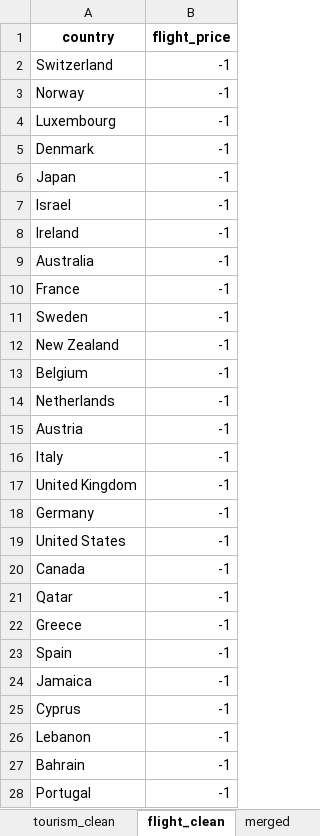
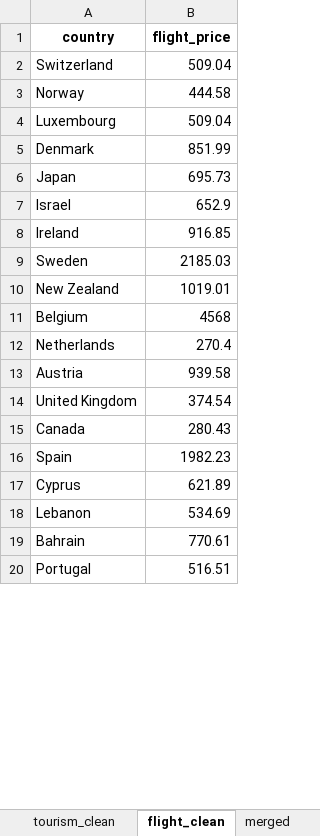
Before and after one commit to gittinic/travelratings, an Excel workbook: data.xlsx, sheet flight_clean, drawn as a sheet; only a part is shown; values as stored, in another font and other column widths than the file's, no borders; removed rows and columns are numbered as before the commit, all else as after; the diff covers the shown part only; the diff names each change by its address in the sheet, - before the commit and + after, or states it on an @@ line.

```diff
--- a/data.xlsx (sheet flight_clean)
+++ b/data.xlsx (sheet flight_clean)
-B2 (flight_price): -1
+B2 (flight_price): 509.04
-B3 (flight_price): -1
+B3 (flight_price): 444.58
-B4 (flight_price): -1
+B4 (flight_price): 509.04
-B5 (flight_price): -1
+B5 (flight_price): 851.99
-B6 (flight_price): -1
+B6 (flight_price): 695.73
-B7 (flight_price): -1
+B7 (flight_price): 652.9
-B8 (flight_price): -1
+B8 (flight_price): 916.85
-row 9: Australia | -1
-row 10: France | -1
-B9 (flight_price): -1
+B9 (flight_price): 2185.03
-B10 (flight_price): -1
+B10 (flight_price): 1019.01
-B11 (flight_price): -1
+B11 (flight_price): 4568
-B12 (flight_price): -1
+B12 (flight_price): 270.4
-B13 (flight_price): -1
+B13 (flight_price): 939.58
-row 16: Italy | -1
-B14 (flight_price): -1
+B14 (flight_price): 374.54
-row 18: Germany | -1
-row 19: United States | -1
-B15 (flight_price): -1
+B15 (flight_price): 280.43
-row 21: Qatar | -1
-row 22: Greece | -1
-B16 (flight_price): -1
+B16 (flight_price): 1982.23
-row 24: Jamaica | -1
-B17 (flight_price): -1
+B17 (flight_price): 621.89
-B18 (flight_price): -1
+B18 (flight_price): 534.69
-B19 (flight_price): -1
+B19 (flight_price): 770.61
-B20 (flight_price): -1
+B20 (flight_price): 516.51
```
Also changed, not shown: 10 removed rows and 36 edited cells elsewhere in this sheet, sheet merged, sheet aoc_raw, sheet aoc_clean, sheet tourism_clean, sheet flight_raw, sheet cover, 3 other files.
